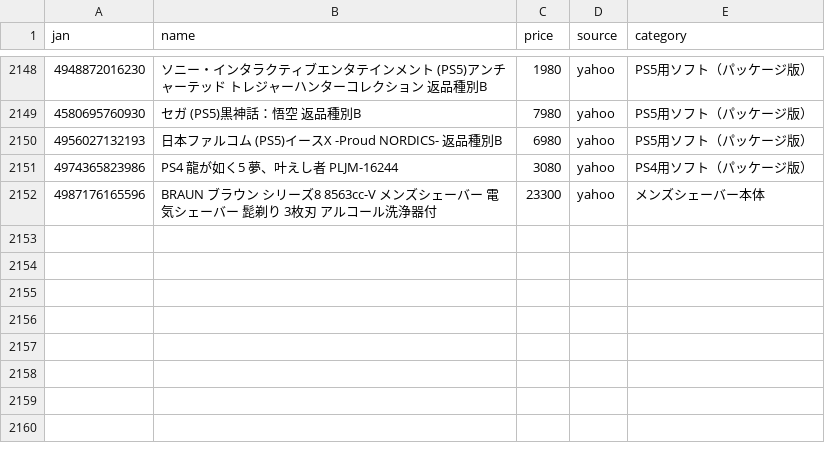
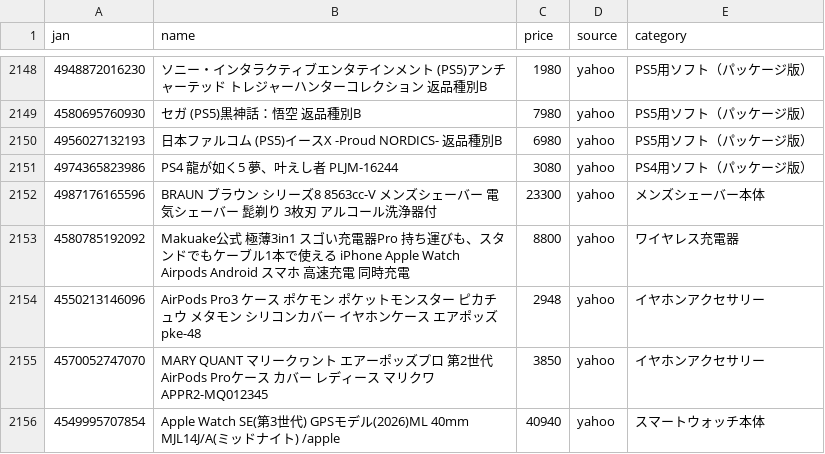
Before and after one commit to TAKUYA-1187/Claude, a CSV file: price_comparison/data/collected/collected_latest.csv, drawn as a sheet; only a part is shown, gaps mark what is left out; the diff covers the shown part only.

```diff
--- a/price_comparison/data/collected/collected_latest.csv
+++ b/price_comparison/data/collected/collected_latest.csv
@@ -2152 +2152,5 @@
 4987176165596,BRAUN ブラウン シリーズ8 8563cc-V メンズシェーバー 電気シェーバー 髭剃り 3枚刃 アルコール洗浄器付,23300,yahoo,メンズシェーバー本体
+4580785192092,Makuake公式 極薄3in1 スゴい充電器Pro 持ち運びも、スタンドでもケーブル1本で使える iPhone Apple Watch Airpods Android スマホ 高速充電 同時充電,8800,yahoo,ワイヤレス充電器
+4550213146096,AirPods Pro3 ケース ポケモン ポケットモンスター ピカチュウ メタモン シリコンカバー イヤホンケース エアポッズ pke-48,2948,yahoo,イヤホンアクセサリー
+4570052747070,MARY QUANT マリークヮント エアーポッズプロ 第2世代 AirPods Proケース カバー レディース マリクワAPPR2-MQ012345,3850,yahoo,イヤホンアクセサリー
+4549995707854,Apple Watch SE(第3世代) GPSモデル(2026)ML 40mm MJL14J/A(ミッドナイト) /apple,40940,yahoo,スマートウォッチ本体
```
Also changed, not shown: 3 added rows and 85 edited cells elsewhere in this file, 1 other file.
